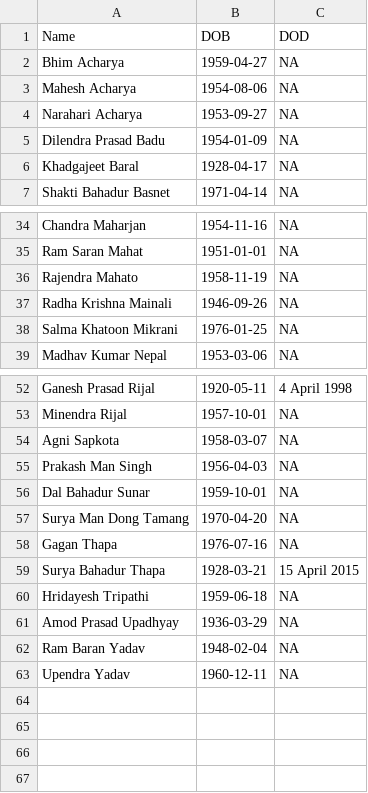
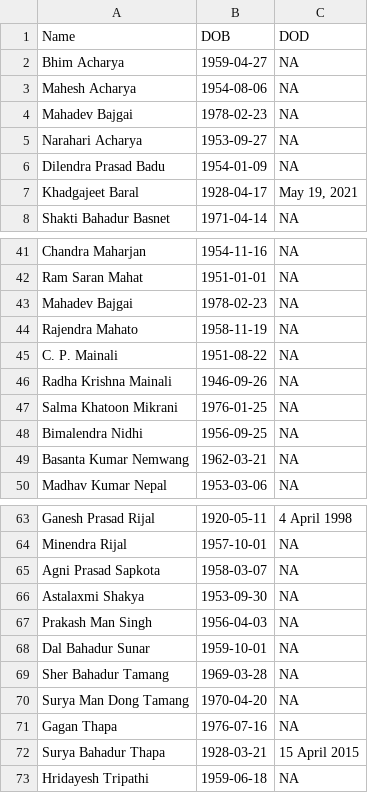
Before and after one commit to biraj094/Nepal_politician_age_scrape, a CSV file: politician.csv, drawn as a sheet; only a part is shown, gaps mark what is left out; the diff covers the shown part only.

```diff
--- a/politician.csv
+++ b/politician.csv
@@ -3,5 +3,6 @@ Bhim Acharya,1959-04-27,NA
 Mahesh Acharya,1954-08-06,NA
+Mahadev Bajgai,1978-02-23,NA
 Narahari Acharya,1953-09-27,NA
 Dilendra Prasad Badu,1954-01-09,NA
-Khadgajeet Baral,1928-04-17,NA
+Khadgajeet Baral,1928-04-17,"May 19, 2021"
 Shakti Bahadur Basnet,1971-04-14,NA
@@ -35,5 +42,9 @@ Chandra Maharjan,1954-11-16,NA
 Ram Saran Mahat,1951-01-01,NA
+Mahadev Bajgai,1978-02-23,NA
 Rajendra Mahato,1958-11-19,NA
+C. P. Mainali,1951-08-22,NA
 Radha Krishna Mainali,1946-09-26,NA
 Salma Khatoon Mikrani,1976-01-25,NA
+Bimalendra Nidhi,1956-09-25,NA
+Basanta Kumar Nemwang,1962-03-21,NA
 Madhav Kumar Nepal,1953-03-06,NA
@@ -53,5 +64,7 @@ Ganesh Prasad Rijal,1920-05-11,4 April 1998
 Minendra Rijal,1957-10-01,NA
-Agni Sapkota,1958-03-07,NA
+Agni Prasad Sapkota,1958-03-07,NA
+Astalaxmi Shakya,1953-09-30,NA
 Prakash Man Singh,1956-04-03,NA
 Dal Bahadur Sunar,1959-10-01,NA
+Sher Bahadur Tamang,1969-03-28,NA
 Surya Man Dong Tamang,1970-04-20,NA
@@ -60,4 +73 @@ Surya Bahadur Thapa,1928-03-21,15 April 2015
 Hridayesh Tripathi,1959-06-18,NA
-Amod Prasad Upadhyay,1936-03-29,NA
-Ram Baran Yadav,1948-02-04,NA
-Upendra Yadav,1960-12-11,NA
```
Also changed, not shown: 6 added rows and 5 edited cells elsewhere in this file, 3 other files.
